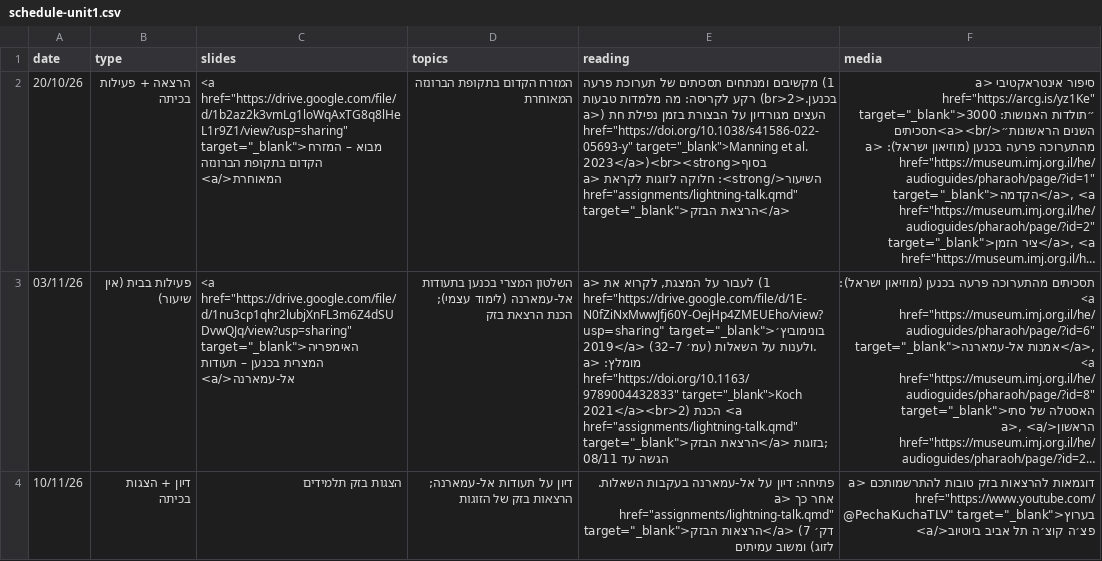
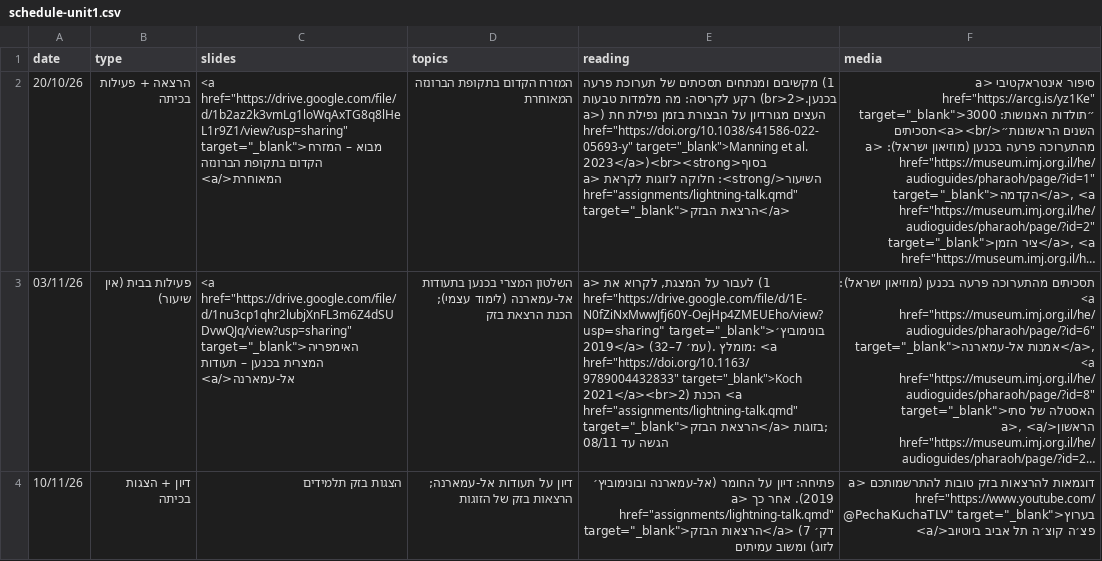
Before and after one commit to shaigordin/ancient-israel, a CSV file: data/schedule-unit1.csv, drawn as a sheet; long unchanged cells end in …; the diff names each change by its address in the sheet, - before the commit and + after, or states it on an @@ line.

```diff
--- a/data/schedule-unit1.csv
+++ b/data/schedule-unit1.csv
-E3 (reading): …2019</a> (עמ׳ 7–32) ולענות על השאלות. מומלץ: <a…
+E3 (reading): …2019</a> (עמ׳ 7–32). מומלץ: <a…
-E4 (reading): …דיון על אל-עמארנה בעקבות השאלות. אחר כך…
+E4 (reading): …דיון על החומר (אל-עמארנה ובונימוביץ׳ 2019). אחר כך…
```
Also changed, not shown: 2 other files.
